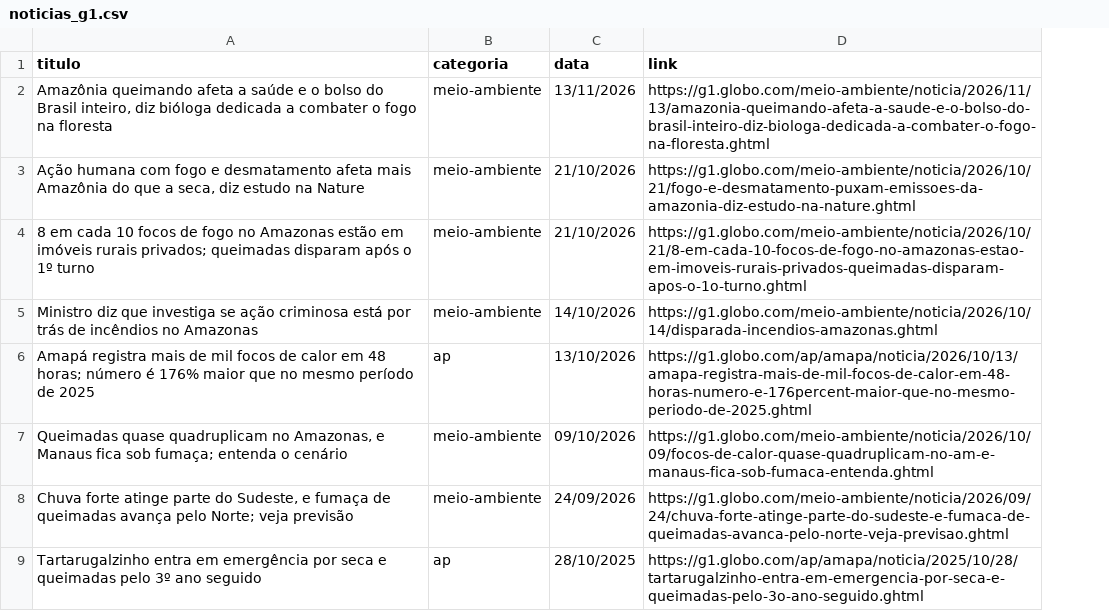
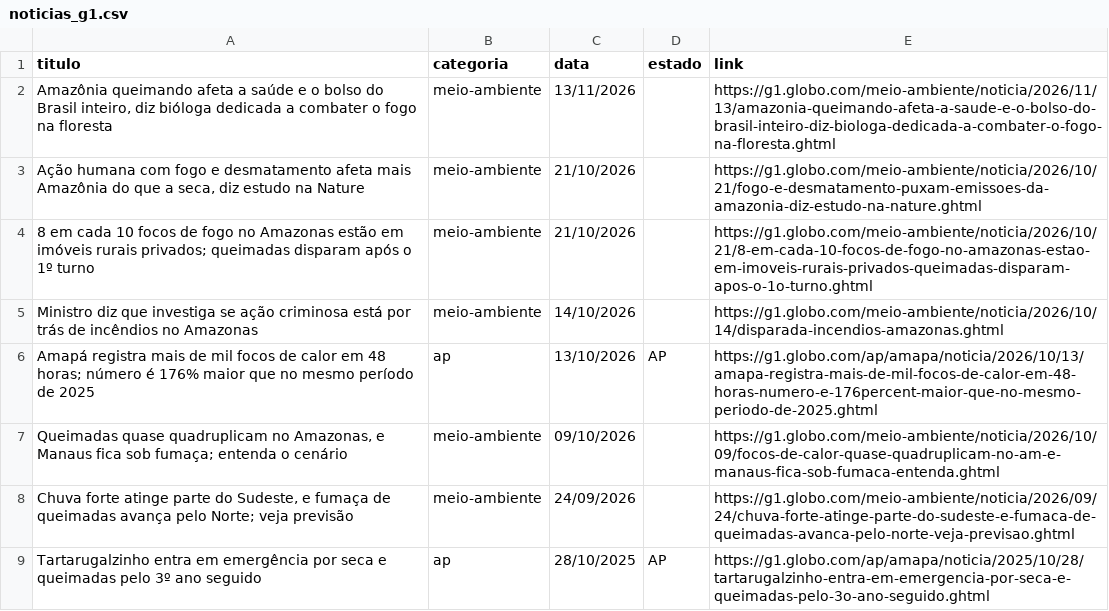
Before and after one commit to lxbraga/monitor-queimadas, a CSV file: data/raw/noticias_g1.csv, drawn as a sheet; only a part is shown; the diff names each change by its address in the sheet, - before the commit and + after, or states it on an @@ line.

Commit message:
Notícias regionais do G1 contam sempre como do Brasil e ganham a coluna estado
O endereço das notícias regionais começa pela sigla do estado
(g1.globo.com/ap/...), um sinal confiável que as seções nacionais não têm.
Com ele, uma notícia como "fumaça da Bolívia encobre Porto Velho" deixa de
ser descartada pela regra do título, e a sigla vai para a coluna estado.

```diff
--- a/data/raw/noticias_g1.csv
+++ b/data/raw/noticias_g1.csv
+column D (estado), rows 6-9: AP |  |  | AP
```
Also changed, not shown: 4 other files.
